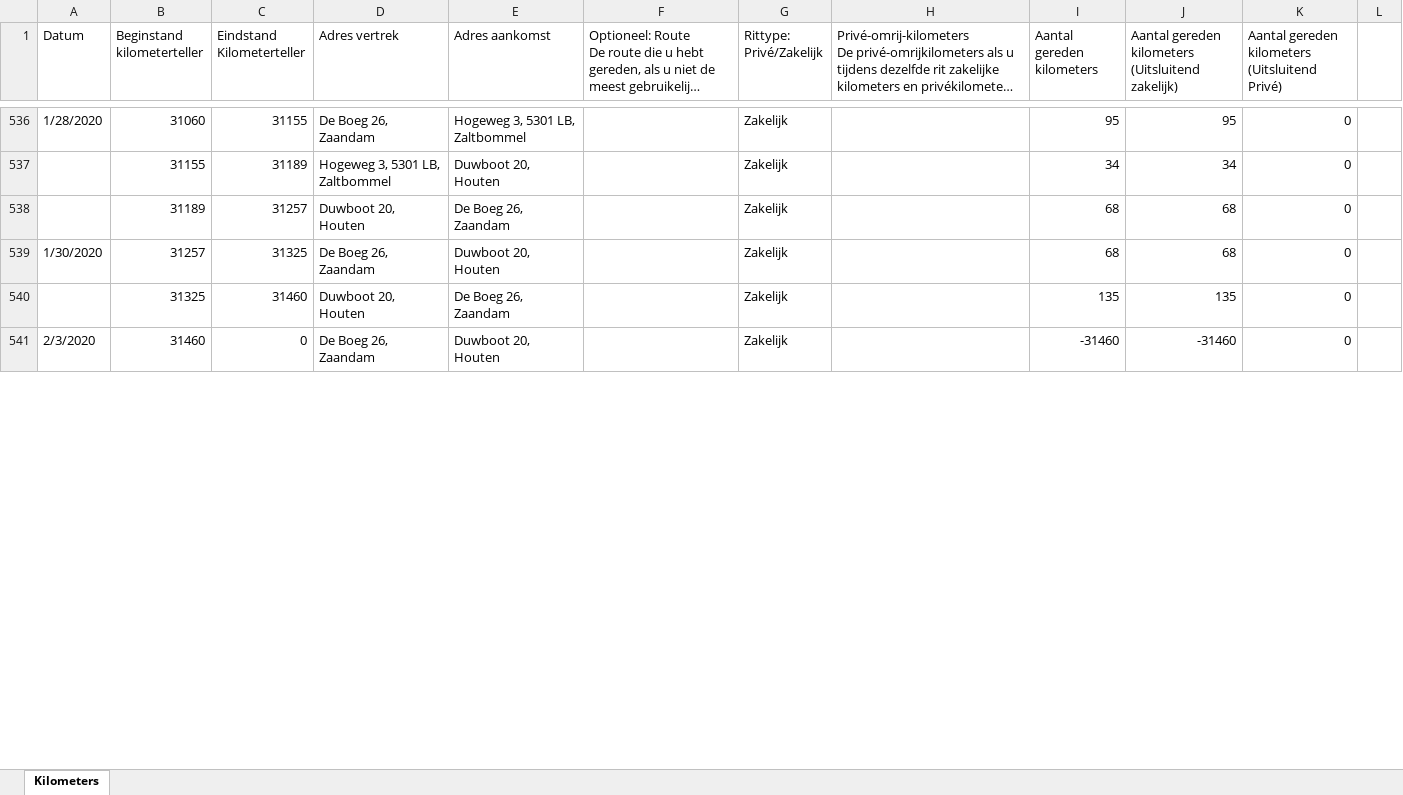
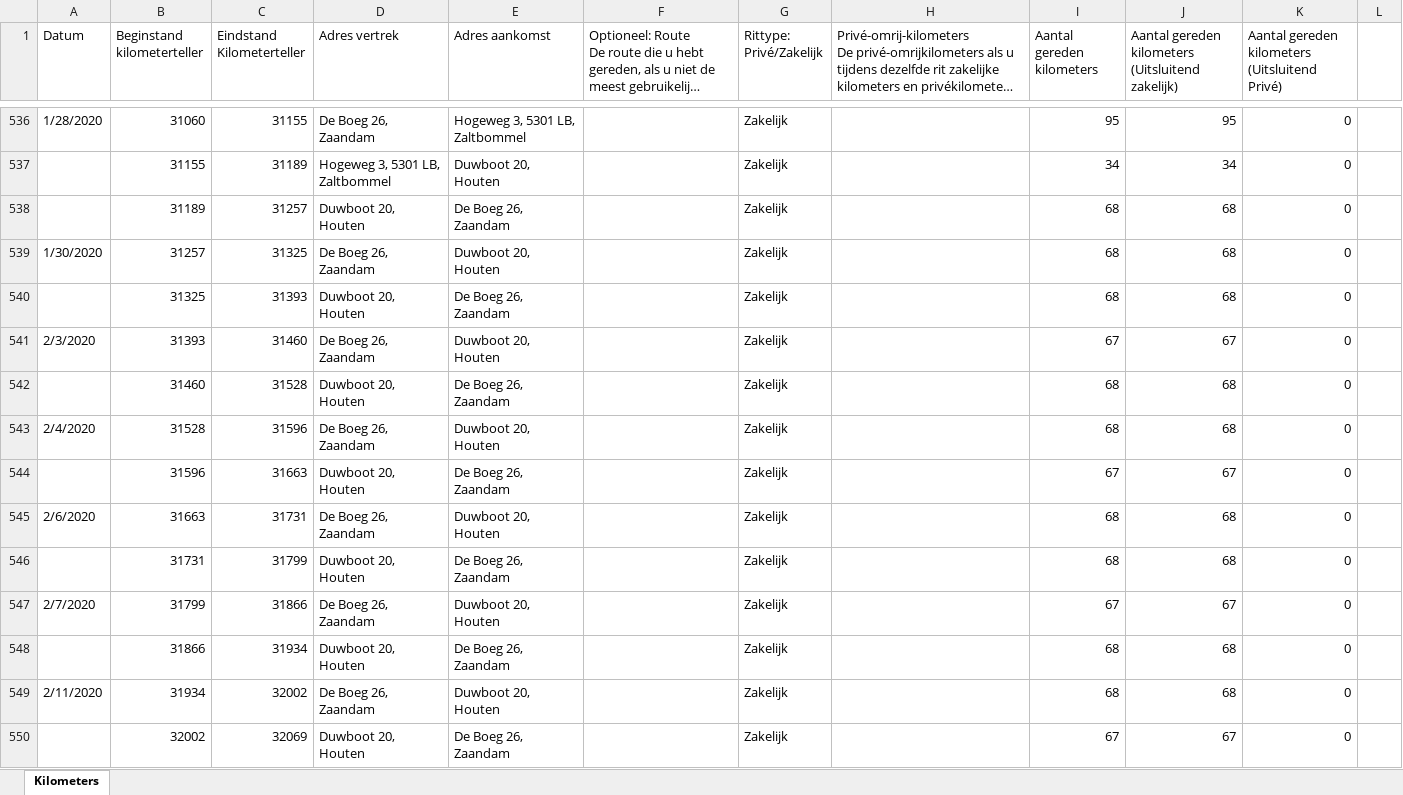
Before and after one commit to TimGroot1992/ritgegevens, an Excel workbook: Ritgegevens.xlsx, sheet Kilometers, drawn as a sheet; only a part is shown, gaps mark what is left out; long unchanged cells end in …; values as stored, in another font and other column widths than the file's, no cell formats; addresses are those after the commit; the diff covers the shown part only; the diff names each change by its address in the sheet, - before the commit and + after, or states it on an @@ line.

Commit message:
13-02-2020

```diff
--- a/Ritgegevens.xlsx (sheet Kilometers)
+++ b/Ritgegevens.xlsx (sheet Kilometers)
-C540 (Eindstand Kilometerteller): 31460
+C540 (Eindstand Kilometerteller): 31393
-I540 (Aantal gereden kilometers): 135
+I540 (Aantal gereden kilometers): 68
-J540: 135
+J540: 68
+row 541: 2/3/2020 | 31393 | 31460 | De Boeg 26, Zaandam | Duwboot 20, Houten |  | Zakelijk |  | 67 | 67 | 0
-A542 (Datum): 2/3/2020
+A542 (Datum): (empty)
-C542 (Eindstand Kilometerteller): 0
+C542 (Eindstand Kilometerteller): 31528
-D542 (Adres vertrek): De Boeg 26, Zaandam
+D542 (Adres vertrek): Duwboot 20, Houten
-E542 (Adres aankomst): Duwboot 20, Houten
+E542 (Adres aankomst): De Boeg 26, Zaandam
-I542 (Aantal gereden kilometers): -31460
+I542 (Aantal gereden kilometers): 68
-J542: -31460
+J542: 68
+row 543: 2/4/2020 | 31528 | 31596 | De Boeg 26, Zaandam | Duwboot 20, Houten |  | Zakelijk |  | 68 | 68 | 0
+row 544:  | 31596 | 31663 | Duwboot 20, Houten | De Boeg 26, Zaandam |  | Zakelijk |  | 67 | 67 | 0
+row 545: 2/6/2020 | 31663 | 31731 | De Boeg 26, Zaandam | Duwboot 20, Houten |  | Zakelijk |  | 68 | 68 | 0
+row 546:  | 31731 | 31799 | Duwboot 20, Houten | De Boeg 26, Zaandam |  | Zakelijk |  | 68 | 68 | 0
+row 547: 2/7/2020 | 31799 | 31866 | De Boeg 26, Zaandam | Duwboot 20, Houten |  | Zakelijk |  | 67 | 67 | 0
+row 548:  | 31866 | 31934 | Duwboot 20, Houten | De Boeg 26, Zaandam |  | Zakelijk |  | 68 | 68 | 0
+row 549: 2/11/2020 | 31934 | 32002 | De Boeg 26, Zaandam | Duwboot 20, Houten |  | Zakelijk |  | 68 | 68 | 0
+row 550:  | 32002 | 32069 | Duwboot 20, Houten | De Boeg 26, Zaandam |  | Zakelijk |  | 67 | 67 | 0
```
Also changed, not shown: 1 added row, 10 removed rows and 8 edited cells elsewhere in this sheet, cell formats, formulas that keep their value.
